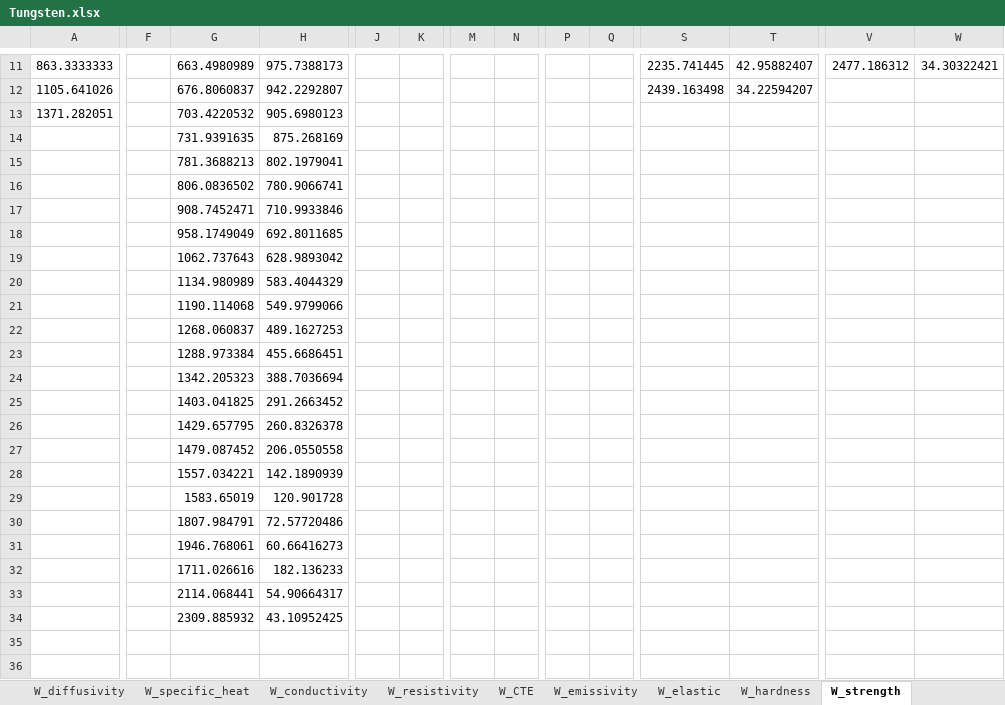
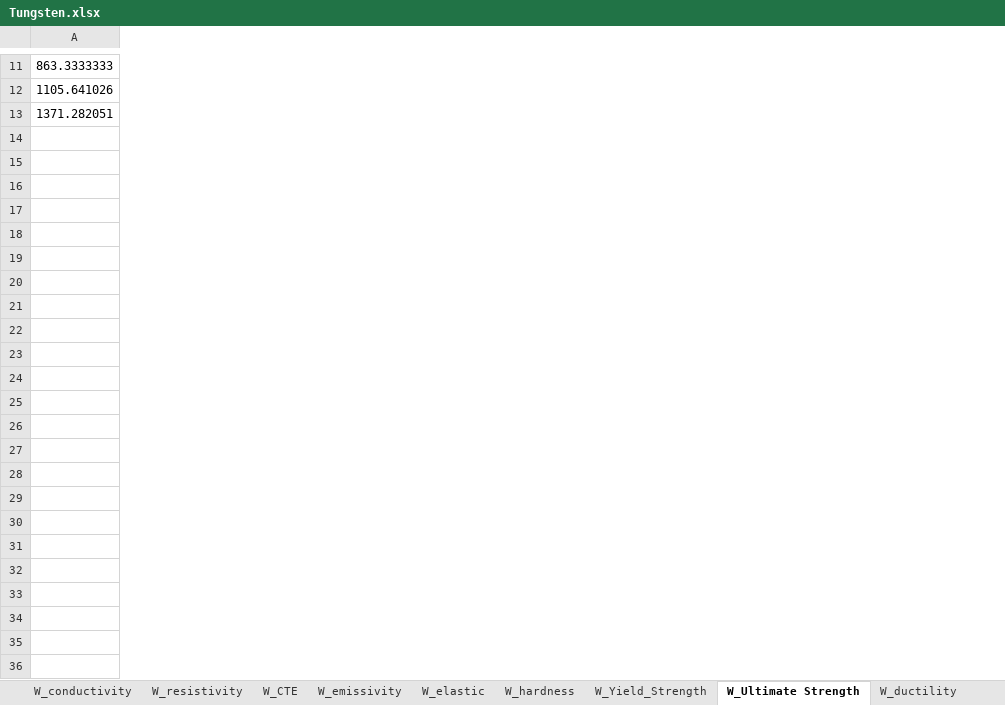
Before and after one commit to Ghoniem-Org/DatabaseCodes, an Excel workbook: Jupyter/Tungsten/Tungsten.xlsx, sheet W_Ultimate Strength, drawn as a sheet; only a part is shown, gaps mark what is left out; values as stored, in another font and other column widths than the file's, no borders; charts and pictures not drawn; rows hold the shown columns only; the diff covers the shown part only; the diff names each change by its address in the sheet, - before the commit and + after, or states it on an @@ line.

Commit message:
Split Strength sheet

```diff
--- a/Jupyter/Tungsten/Tungsten.xlsx (sheet W_Ultimate Strength)
+++ b/Jupyter/Tungsten/Tungsten.xlsx (sheet W_Ultimate Strength)
-sheet tab: W_strength
+sheet tab: W_Ultimate Strength
+sheet tab: W_Yield_Strength
-column F, empty
-column G, rows 11-34: 663.4980989 | 676.8060837 | 703.4220532 | 731.9391635 | 781.3688213 | 806.0836502 | 908.7452471 | 958.1749049 | 1062.737643 | 1134.980989 | 1190.114068 | 1268.060837 | 1288.973384 | 1342.205323 | 1403.041825 | 1429.657795 | 1479.087452 | 1557.034221 | 1583.65019 | 1807.984791 | 1946.768061 | 1711.026616 | 2114.068441 | 2309.885932
-column H, rows 11-34: 975.7388173 | 942.2292807 | 905.6980123 | 875.268169 | 802.1979041 | 780.9066741 | 710.9933846 | 692.8011685 | 628.9893042 | 583.4044329 | 549.9799066 | 489.1627253 | 455.6686451 | 388.7036694 | 291.2663452 | 260.8326378 | 206.0550558 | 142.1890939 | 120.901728 | 72.57720486 | 60.66416273 | 182.136233 | 54.90664317 | 43.10952425
-column J, empty
-column K, empty
-column M, empty
-column N, empty
-column P, empty
-column Q, empty
-column S, rows 11-12: 2235.741445 | 2439.163498
-column T, rows 11-12: 42.95882407 | 34.22594207
-column V, row 11: 2477.186312
-column W, row 11: 34.30322421
-row 14:  |  | 731.9391635 | 875.268169
+row 14: (empty)
-row 15:  |  | 781.3688213 | 802.1979041
+row 15: (empty)
-row 16:  |  | 806.0836502 | 780.9066741
+row 16: (empty)
-row 17:  |  | 908.7452471 | 710.9933846
+row 17: (empty)
-row 18:  |  | 958.1749049 | 692.8011685
+row 18: (empty)
-row 19:  |  | 1062.737643 | 628.9893042
+row 19: (empty)
-row 20:  |  | 1134.980989 | 583.4044329
+row 20: (empty)
-row 21:  |  | 1190.114068 | 549.9799066
+row 21: (empty)
-row 22:  |  | 1268.060837 | 489.1627253
+row 22: (empty)
-row 23:  |  | 1288.973384 | 455.6686451
+row 23: (empty)
-row 24:  |  | 1342.205323 | 388.7036694
+row 24: (empty)
-row 25:  |  | 1403.041825 | 291.2663452
+row 25: (empty)
-row 26:  |  | 1429.657795 | 260.8326378
+row 26: (empty)
-row 27:  |  | 1479.087452 | 206.0550558
+row 27: (empty)
-row 28:  |  | 1557.034221 | 142.1890939
+row 28: (empty)
-row 29:  |  | 1583.65019 | 120.901728
+row 29: (empty)
-row 30:  |  | 1807.984791 | 72.57720486
+row 30: (empty)
-row 31:  |  | 1946.768061 | 60.66416273
+row 31: (empty)
-row 32:  |  | 1711.026616 | 182.136233
+row 32: (empty)
-row 33:  |  | 2114.068441 | 54.90664317
+row 33: (empty)
-row 34:  |  | 2309.885932 | 43.10952425
+row 34: (empty)
```
Also changed, not shown: 5 removed columns elsewhere in this sheet, charts or pictures.
